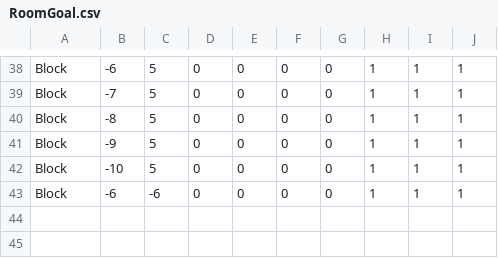
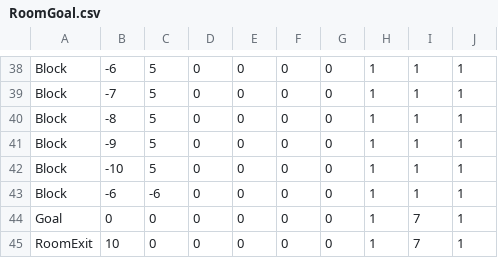
Before and after one commit to kd1425724/2.5DGame, a CSV file: 2.5DKadai/Asset/Data/StageData/RoomData/RoomGoal.csv, drawn as a sheet; only a part is shown, gaps mark what is left out; the diff names each change by its address in the sheet, - before the commit and + after, or states it on an @@ line.

```diff
--- a/2.5DKadai/Asset/Data/StageData/RoomData/RoomGoal.csv
+++ b/2.5DKadai/Asset/Data/StageData/RoomData/RoomGoal.csv
+row 44: Goal | 0 | 0 | 0 | 0 | 0 | 0 | 1 | 7 | 1
+row 45: RoomExit | 10 | 0 | 0 | 0 | 0 | 0 | 1 | 7 | 1
```
Also changed, not shown: 2.5DKadai/Asset/Data/StageData/RoomData/Room2.csv, 2.5DKadai/Asset/Data/StageData/RoomData/Room5.csv, 31 other files.
